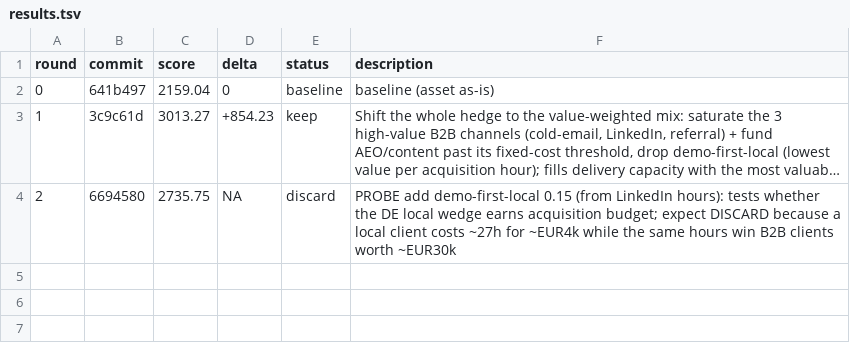
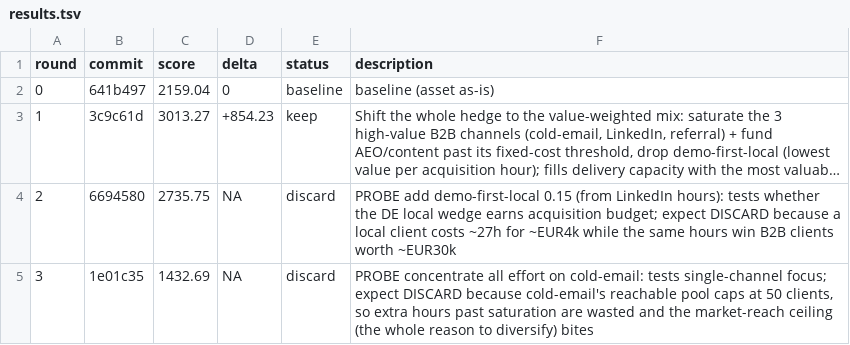
Before and after one commit to 011matthias/agentic-ops1.01, a TSV file: docs/optimize/upwork-independence-leadgen-portfolio/results.tsv, drawn as a sheet; long unchanged cells end in ….

Commit message:
experiment(upwork-independence-leadgen-portfolio): r3 journal (discard)

```diff
--- a/docs/optimize/upwork-independence-leadgen-portfolio/results.tsv
+++ b/docs/optimize/upwork-independence-leadgen-portfolio/results.tsv
@@ -4 +4,2 @@ round	commit	score	delta	status	description
 2	6694580	2735.75	NA	discard	PROBE add demo-first-local 0.15 (from LinkedIn hours): tests whether the DE local wedge earns acquisition budget; expect DISCARD because a local client costs ~27h for ~EUR4k while the same hours win B2B clients worth ~EUR30k
+3	1e01c35	1432.69	NA	discard	PROBE concentrate all effort on cold-email: tests single-channel focus; expect DISCARD because cold-email's reachable pool caps at 50 clients, so extra hours past saturation are wasted and the market-reach ceiling (the whole reason to diversify) bites
```
